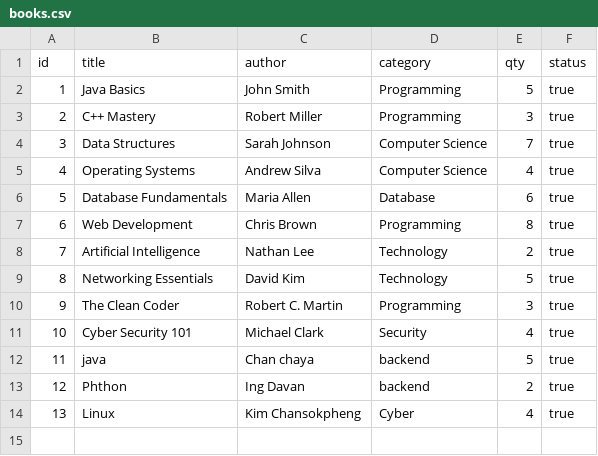
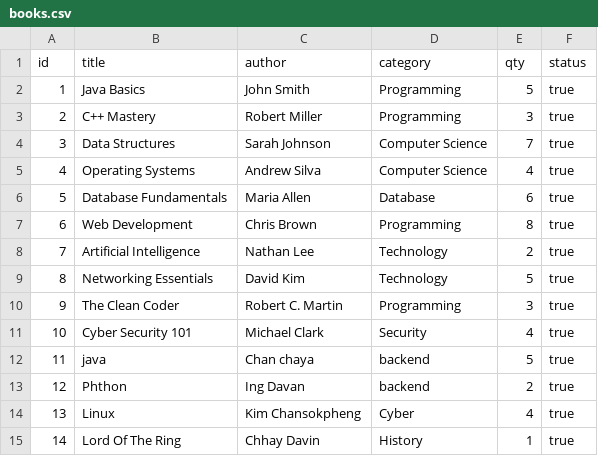
Before and after one commit to Ratanak-IT/javaFinal, a CSV file: src/data/books.csv, drawn as a sheet; the diff names each change by its address in the sheet, - before the commit and + after, or states it on an @@ line.

```diff
--- a/src/data/books.csv
+++ b/src/data/books.csv
+row 15: 14 | Lord Of The Ring | Chhay Davin | History | 1 | true
```
Also changed, not shown: 13 other files.
